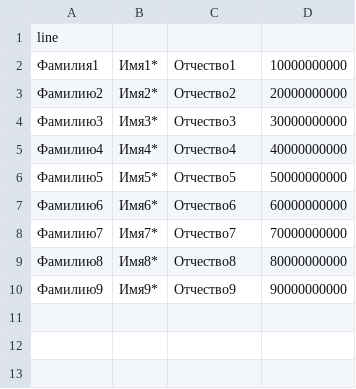
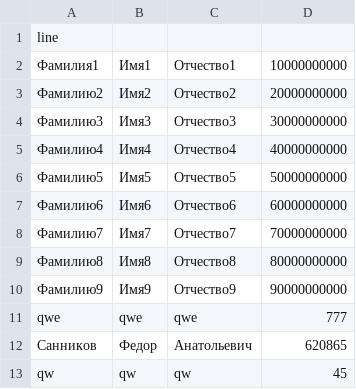
Before and after one commit to FedorSannikov1988/Getting_to_know_Python, a CSV file: homework7/phone_directory.csv, drawn as a sheet.

Commit message:
continue work homework namber 7

```diff
--- a/homework7/phone_directory.csv
+++ b/homework7/phone_directory.csv
@@ -1,10 +1,13 @@
 line
-Фамилия1;Имя1*;Отчество1;10000000000
-Фамилию2;Имя2*;Отчество2;20000000000
-Фамилию3;Имя3*;Отчество3;30000000000
-Фамилию4;Имя4*;Отчество4;40000000000
-Фамилию5;Имя5*;Отчество5;50000000000
-Фамилию6;Имя6*;Отчество6;60000000000
-Фамилию7;Имя7*;Отчество7;70000000000
-Фамилию8;Имя8*;Отчество8;80000000000
-Фамилию9;Имя9*;Отчество9;90000000000
+Фамилия1;Имя1;Отчество1;10000000000
+Фамилию2;Имя2;Отчество2;20000000000
+Фамилию3;Имя3;Отчество3;30000000000
+Фамилию4;Имя4;Отчество4;40000000000
+Фамилию5;Имя5;Отчество5;50000000000
+Фамилию6;Имя6;Отчество6;60000000000
+Фамилию7;Имя7;Отчество7;70000000000
+Фамилию8;Имя8;Отчество8;80000000000
+Фамилию9;Имя9;Отчество9;90000000000
+qwe;qwe;qwe;777
+Санников;Федор;Анатольевич;620865
+qw;qw;qw;45
```
Also changed, not shown: 9 other files.
